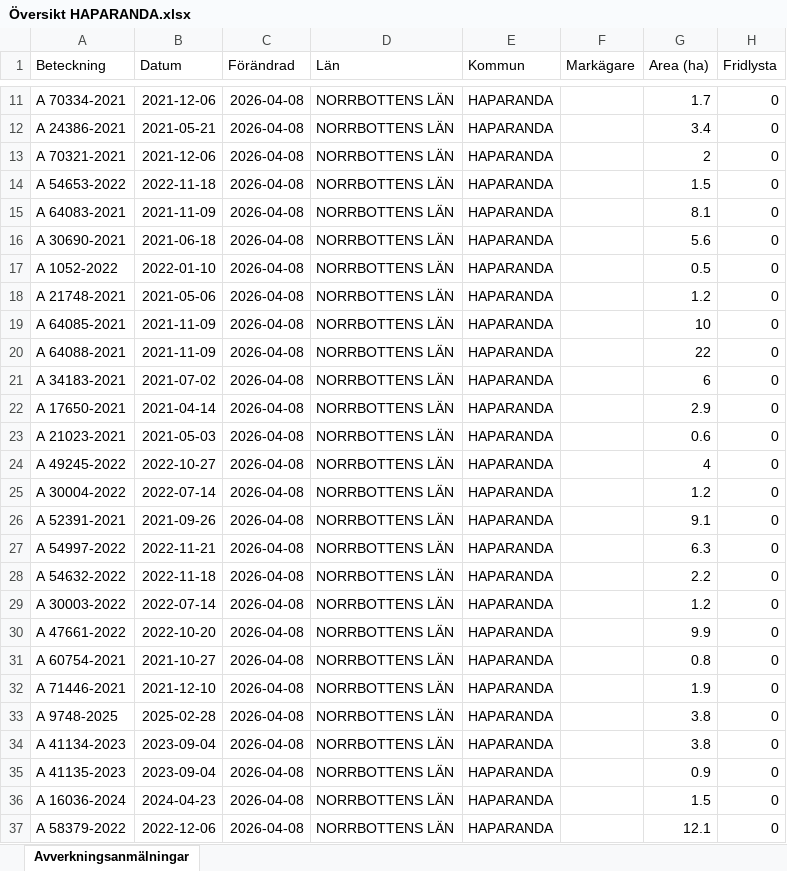
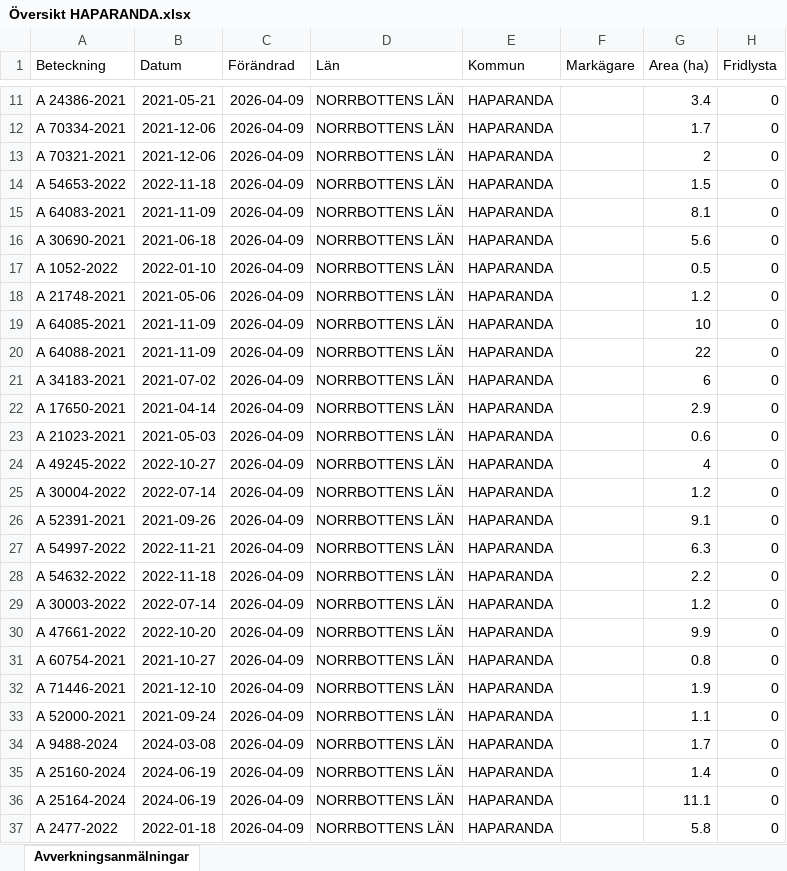
Before and after one commit to klasma/Logging_2583, an Excel workbook: Översikt HAPARANDA.xlsx, sheet Avverkningsanmälningar, drawn as a sheet; only a part is shown, gaps mark what is left out; values as stored, in another font and other column widths than the file's, no borders; the diff covers the shown part only; the diff names each change by its address in the sheet, - before the commit and + after, or states it on an @@ line.

```diff
--- a/Översikt HAPARANDA.xlsx (sheet Avverkningsanmälningar)
+++ b/Översikt HAPARANDA.xlsx (sheet Avverkningsanmälningar)
-A11 (Beteckning): A 70334-2021
+A11 (Beteckning): A 24386-2021
-B11 (Datum): 2021-12-06
+B11 (Datum): 2021-05-21
-C11:C37 (Förändrad): 2026-04-08
+C11:C37 (Förändrad): 2026-04-09
-G11 (Area (ha)): 1.7
+G11 (Area (ha)): 3.4
-A12 (Beteckning): A 24386-2021
+A12 (Beteckning): A 70334-2021
-B12 (Datum): 2021-05-21
+B12 (Datum): 2021-12-06
-G12 (Area (ha)): 3.4
+G12 (Area (ha)): 1.7
-A33 (Beteckning): A 9748-2025
+A33 (Beteckning): A 52000-2021
-B33 (Datum): 2025-02-28
+B33 (Datum): 2021-09-24
-G33 (Area (ha)): 3.8
+G33 (Area (ha)): 1.1
-A34 (Beteckning): A 41134-2023
+A34 (Beteckning): A 9488-2024
-B34 (Datum): 2023-09-04
+B34 (Datum): 2024-03-08
-G34 (Area (ha)): 3.8
+G34 (Area (ha)): 1.7
-A35 (Beteckning): A 41135-2023
+A35 (Beteckning): A 25160-2024
-B35 (Datum): 2023-09-04
+B35 (Datum): 2024-06-19
-G35 (Area (ha)): 0.9
+G35 (Area (ha)): 1.4
-A36 (Beteckning): A 16036-2024
+A36 (Beteckning): A 25164-2024
-B36 (Datum): 2024-04-23
+B36 (Datum): 2024-06-19
-G36 (Area (ha)): 1.5
+G36 (Area (ha)): 11.1
-A37 (Beteckning): A 58379-2022
+A37 (Beteckning): A 2477-2022
-B37 (Datum): 2022-12-06
+B37 (Datum): 2022-01-18
-G37 (Area (ha)): 12.1
+G37 (Area (ha)): 5.8
```
Also changed, not shown: 794 edited cells elsewhere in this sheet, artfynd/A 1855-2025 artfynd.xlsx, artfynd/A 31667-2021 artfynd.xlsx, 31 other files.
